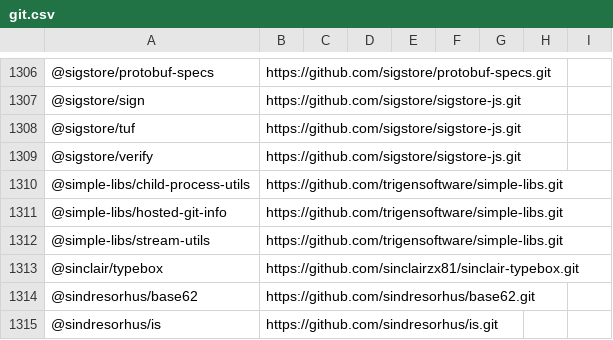
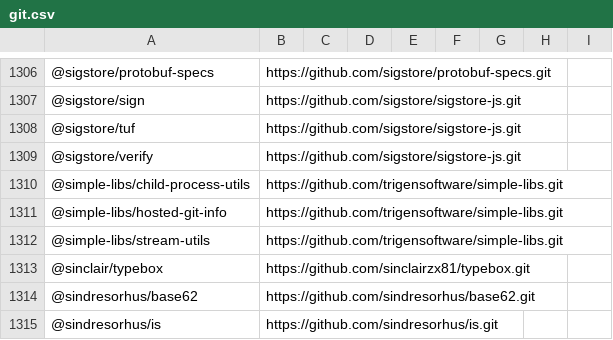
Before and after one commit to osendowment/model, a CSV file: data/sources/npm/git.csv, drawn as a sheet; only a part is shown, gaps mark what is left out.

Commit message:
data: regenerate value-stage outputs (stats.csv metric format + value/validation)
Full value-pipeline run (--skip-fetch, cached historical data): stats.csv in
the new metric x ecosystem matrix; value.csv 12,096 rows (11,235 valid / 165
invalid / 696 orphan); validation.csv 11,335 targets. Includes the per-eco
git.csv / results.csv the run produced.

```diff
--- a/data/sources/npm/git.csv
+++ b/data/sources/npm/git.csv
@@ -1312,3 +1312,3 @@
 "@simple-libs/stream-utils","https://github.com/trigensoftware/simple-libs.git","","","","","","",""
-"@sinclair/typebox","https://github.com/sinclairzx81/sinclair-typebox.git","","","","","","",""
+"@sinclair/typebox","https://github.com/sinclairzx81/typebox.git","","","","","","",""
 "@sindresorhus/base62","https://github.com/sindresorhus/base62.git","","","","","","",""
```
Also changed, not shown: data/sources/git/urls.csv, data/sources/pypi/git.csv, 7 other files.
